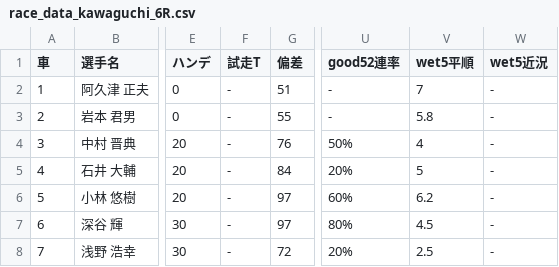
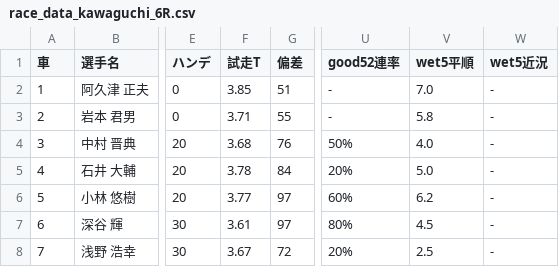
Before and after one commit to KomedawraOmusubi/autorace-ai_ticket, a CSV file: data/race_data_kawaguchi_6R.csv, drawn as a sheet; only a part is shown, gaps mark what is left out; the diff names each change by its address in the sheet, - before the commit and + after, or states it on an @@ line.

```diff
--- a/data/race_data_kawaguchi_6R.csv
+++ b/data/race_data_kawaguchi_6R.csv
-F2 (試走T): -
+F2 (試走T): 3.85
-V2 (wet5平順): 7
+V2 (wet5平順): 7.0
-F3 (試走T): -
+F3 (試走T): 3.71
-F4 (試走T): -
+F4 (試走T): 3.68
-V4 (wet5平順): 4
+V4 (wet5平順): 4.0
-F5 (試走T): -
+F5 (試走T): 3.78
-V5 (wet5平順): 5
+V5 (wet5平順): 5.0
-F6 (試走T): -
+F6 (試走T): 3.77
-F7 (試走T): -
+F7 (試走T): 3.61
-F8 (試走T): -
+F8 (試走T): 3.67
```
